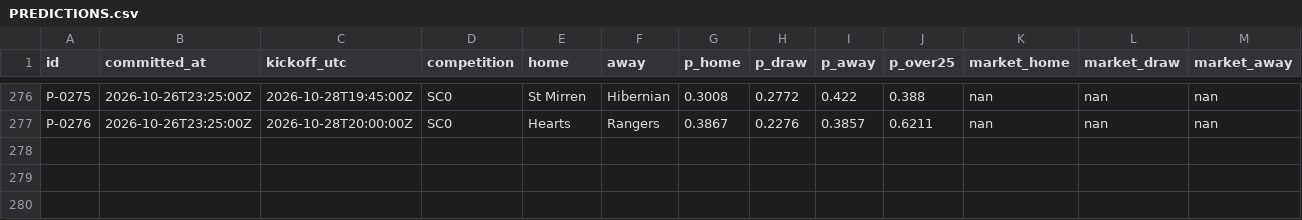
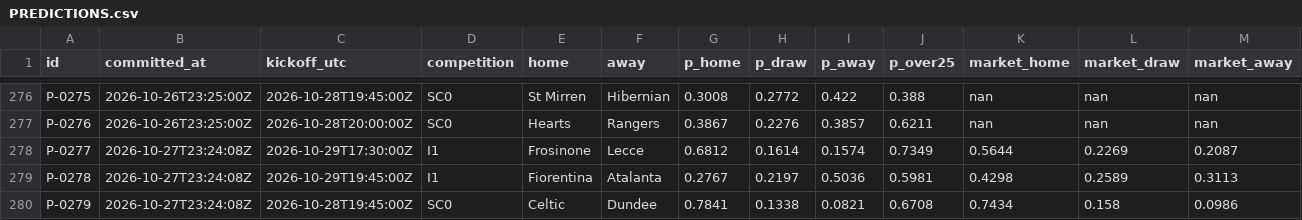
Before and after one commit to triton-xxix/proteus-lab, a CSV file: pitch/PREDICTIONS.csv, drawn as a sheet; only a part is shown, gaps mark what is left out; rows hold the shown columns only; the diff names each change by its address in the sheet, - before the commit and + after, or states it on an @@ line.

```diff
--- a/pitch/PREDICTIONS.csv
+++ b/pitch/PREDICTIONS.csv
+row 278: P-0277 | 2026-10-27T23:24:08Z | 2026-10-29T17:30:00Z | I1 | Frosinone | Lecce | 0.6812 | 0.1614 | 0.1574 | 0.7349 | 0.5644 | 0.2269 | 0.2087
+row 279: P-0278 | 2026-10-27T23:24:08Z | 2026-10-29T19:45:00Z | I1 | Fiorentina | Atalanta | 0.2767 | 0.2197 | 0.5036 | 0.5981 | 0.4298 | 0.2589 | 0.3113
+row 280: P-0279 | 2026-10-27T23:24:08Z | 2026-10-28T19:45:00Z | SC0 | Celtic | Dundee | 0.7841 | 0.1338 | 0.0821 | 0.6708 | 0.7434 | 0.158 | 0.0986
```
Also changed, not shown: exchange/BOOK.csv, systems/EVENTS.csv, 10 other files.
